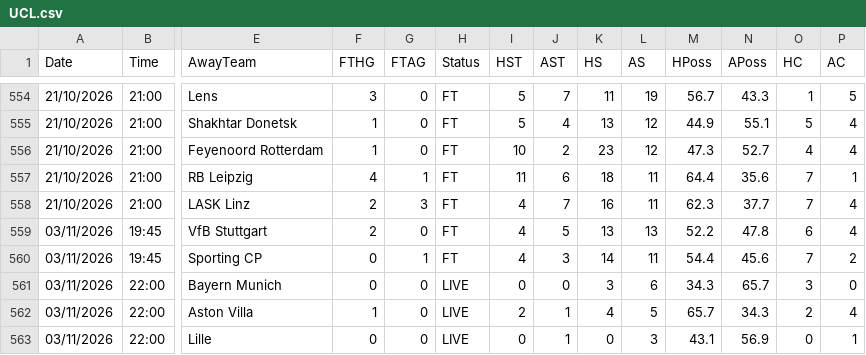
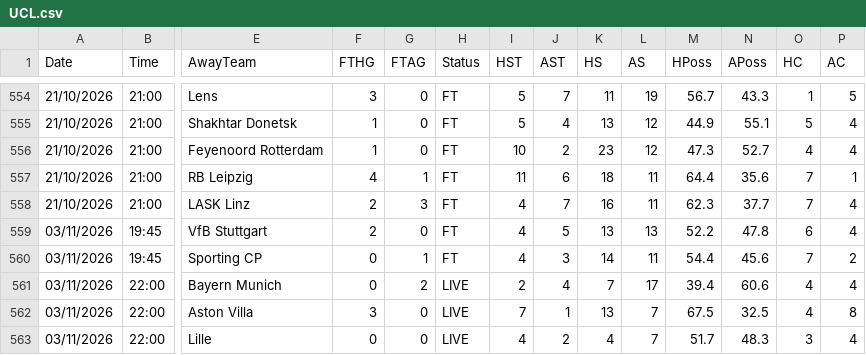
Before and after one commit to yorsbedoya-ui/pizarra-de-pronosticos, a CSV file: data/europa/UCL.csv, drawn as a sheet; only a part is shown, gaps mark what is left out; the diff covers the shown part only; the diff names each change by its address in the sheet, - before the commit and + after, or states it on an @@ line.

Commit message:
Europa 2026-11-03T21:42

```diff
--- a/data/europa/UCL.csv
+++ b/data/europa/UCL.csv
-G561 (FTAG): 0
+G561 (FTAG): 2
-I561 (HST): 0
+I561 (HST): 2
-J561 (AST): 0
+J561 (AST): 4
-K561 (HS): 3
+K561 (HS): 7
-L561 (AS): 6
+L561 (AS): 17
-M561 (HPoss): 34.3
+M561 (HPoss): 39.4
-N561 (APoss): 65.7
+N561 (APoss): 60.6
-O561 (HC): 3
+O561 (HC): 4
-P561 (AC): 0
+P561 (AC): 4
-F562 (FTHG): 1
+F562 (FTHG): 3
-I562 (HST): 2
+I562 (HST): 7
-K562 (HS): 4
+K562 (HS): 13
-L562 (AS): 5
+L562 (AS): 7
-M562 (HPoss): 65.7
+M562 (HPoss): 67.5
-N562 (APoss): 34.3
+N562 (APoss): 32.5
-O562 (HC): 2
+O562 (HC): 4
-P562 (AC): 4
+P562 (AC): 8
-I563 (HST): 0
+I563 (HST): 4
-J563 (AST): 1
+J563 (AST): 2
-K563 (HS): 0
+K563 (HS): 4
-L563 (AS): 3
+L563 (AS): 7
-M563 (HPoss): 43.1
+M563 (HPoss): 51.7
-N563 (APoss): 56.9
+N563 (APoss): 48.3
-O563 (HC): 0
+O563 (HC): 3
-P563 (AC): 1
+P563 (AC): 4
```
Also changed, not shown: 35 edited cells elsewhere in this file.
